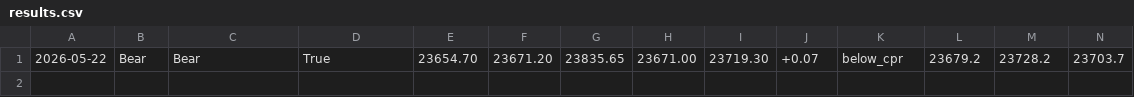
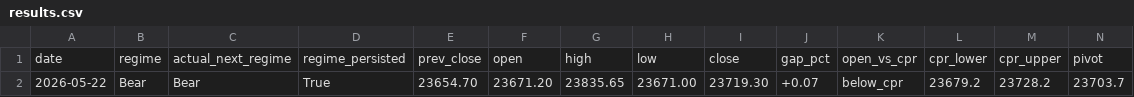
Before and after one commit to Anit0607/Merged-Nifty-Intraday-Analysis, a CSV file: results.csv, drawn as a sheet; only a part is shown; rows hold the shown columns only; the diff names each change by its address in the sheet, - before the commit and + after, or states it on an @@ line.

Commit message:
fix: restore header row in results.csv

```diff
--- a/results.csv
+++ b/results.csv
+row 1: date | regime | actual_next_regime | regime_persisted | prev_close | open | high | low | close | gap_pct | open_vs_cpr | cpr_lower | cpr_upper | pivot
```
